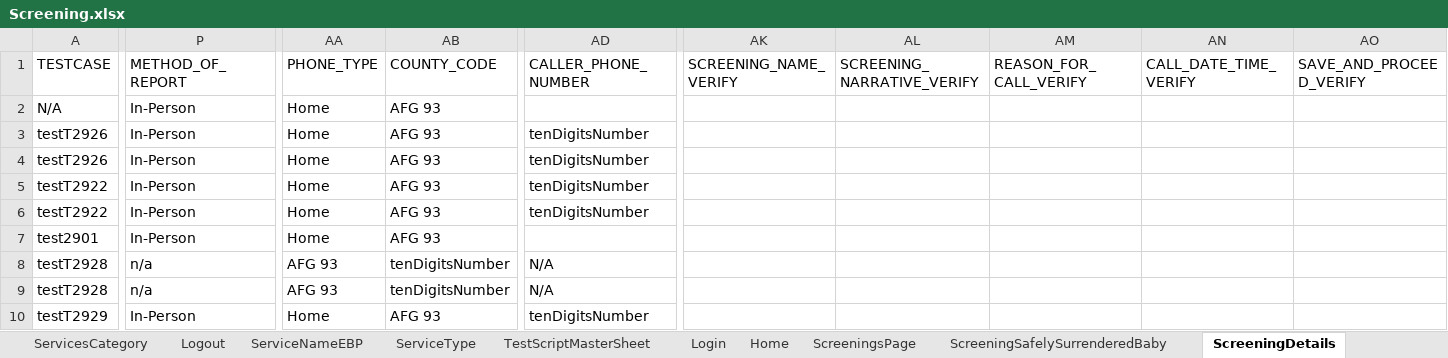
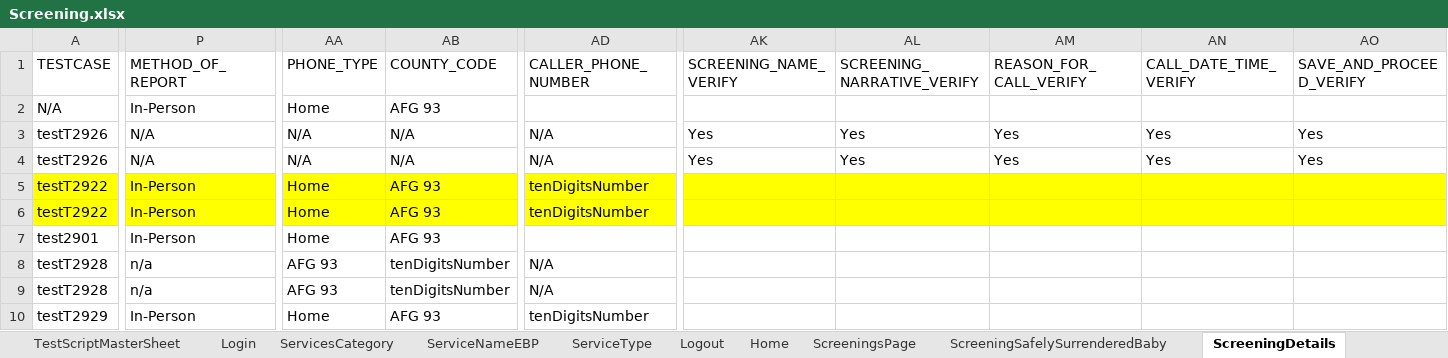
Before and after one commit to priya-singh4/POMExcelData, an Excel workbook: Screening.xlsx, sheet ScreeningDetails, drawn as a sheet; only a part is shown, gaps mark what is left out; values as stored, in another font and other column widths than the file's, no borders; the diff covers the shown part only; the diff names each change by its address in the sheet, - before the commit and + after, or states it on an @@ line.

```diff
--- a/Screening.xlsx (sheet ScreeningDetails)
+++ b/Screening.xlsx (sheet ScreeningDetails)
@@ sheet tab order changed: TestScriptMasterSheet | Login | ServicesCategory | ServiceNameEBP | ServiceType | Logout | Home | ScreeningsPage | ScreeningSafelySurrenderedBaby | ScreeningDetails @@
-P3:P4 (METHOD_OF_REPORT): In-Person
+P3:P4 (METHOD_OF_REPORT): N/A
-AA3:AA4 (PHONE_TYPE): Home
+AA3:AA4 (PHONE_TYPE): N/A
-AB3:AB4 (COUNTY_CODE): AFG 93
+AB3:AB4 (COUNTY_CODE): N/A
-AD3:AD4 (CALLER_PHONE_NUMBER): tenDigitsNumber
+AD3:AD4 (CALLER_PHONE_NUMBER): N/A
-AK3:AK4 (SCREENING_NAME_VERIFY): (empty)
+AK3:AK4 (SCREENING_NAME_VERIFY): Yes
-AL3:AL4 (SCREENING_NARRATIVE_VERIFY): (empty)
+AL3:AL4 (SCREENING_NARRATIVE_VERIFY): Yes
-AM3:AM4 (REASON_FOR_CALL_VERIFY): (empty)
+AM3:AM4 (REASON_FOR_CALL_VERIFY): Yes
-AN3:AN4 (CALL_DATE_TIME_VERIFY): (empty)
+AN3:AN4 (CALL_DATE_TIME_VERIFY): Yes
-AO3:AO4 (SAVE_AND_PROCEED_VERIFY): (empty)
+AO3:AO4 (SAVE_AND_PROCEED_VERIFY): Yes
-A5:AO6 fill: none
+A5:AO6 fill: #FFFF00
```
Also changed, not shown: 3 edited cells and cell formats elsewhere in this sheet, sheet ApprovalAuditHistory, sheet Documents, sheet ScreeningContactLog, sheet ScreeningsPage, sheet ScreeningTribalInquiry, sheet ScreeningSubmitForApproval, 11 more sheets, other sheet tabs.
